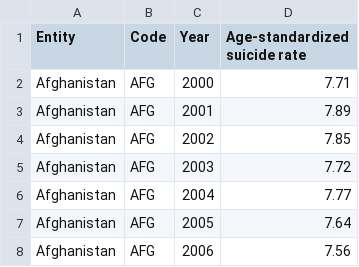
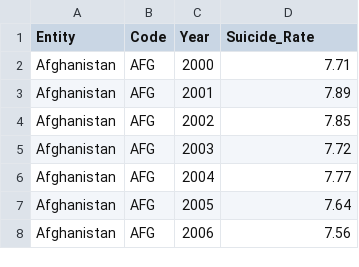
Before and after one commit to VirisGonzalez/Suicides_csv, a CSV file: death-rate-from-suicides-gho.csv, drawn as a sheet; only a part is shown.

Commit message:
Update death-rate-from-suicides-gho.csv

```diff
--- a/death-rate-from-suicides-gho.csv
+++ b/death-rate-from-suicides-gho.csv
@@ -1,2 +1,2 @@
-Entity,Code,Year,Age-standardized suicide rate
+Entity,Code,Year,Suicide_Rate
 Afghanistan,AFG,2000,7.71
```
